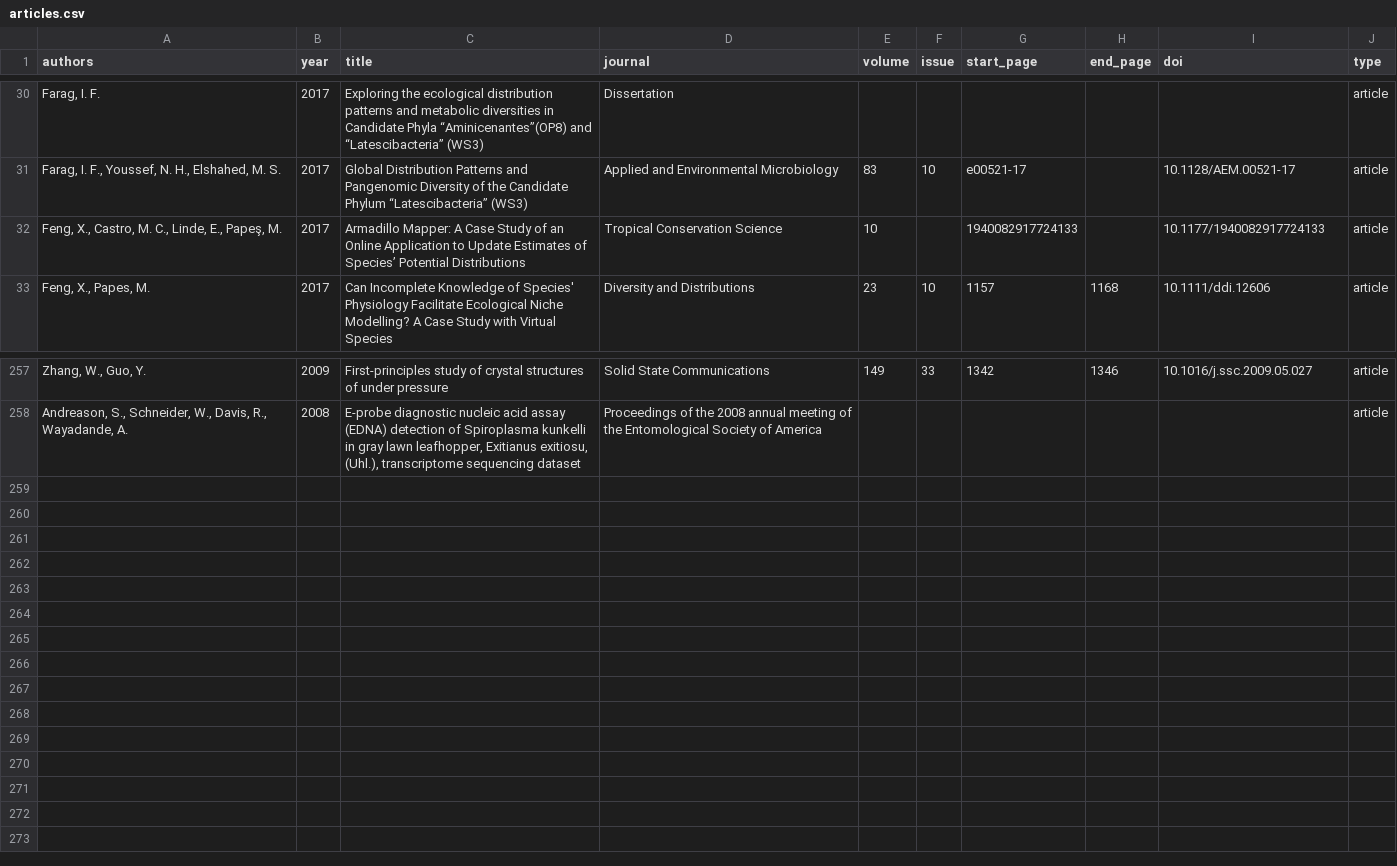
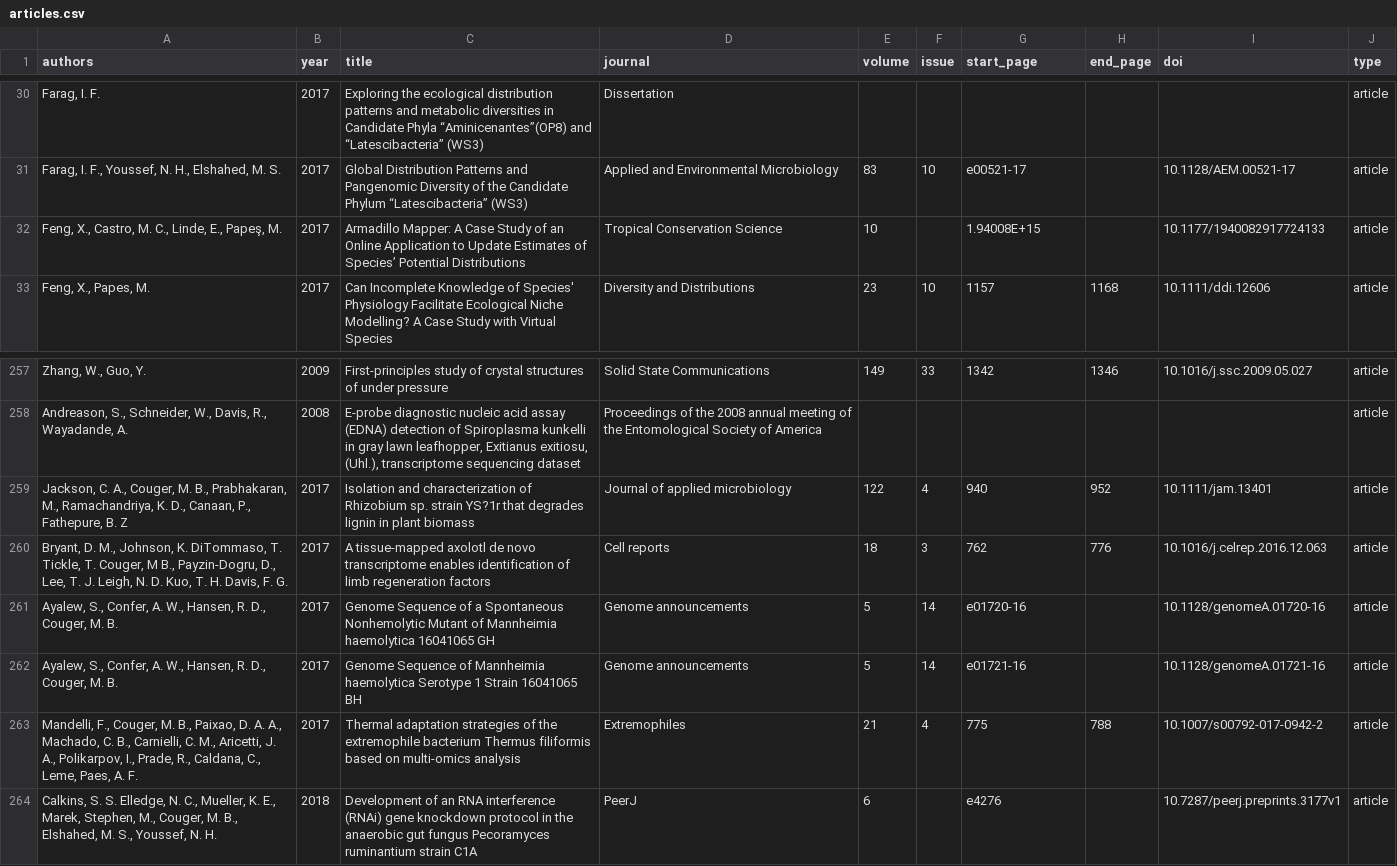
Before and after one commit to OSU-HPCC/publications, a CSV file: articles.csv, drawn as a sheet; only a part is shown, gaps mark what is left out; the diff names each change by its address in the sheet, - before the commit and + after, or states it on an @@ line.

Commit message:
Add Brian's publications

```diff
--- a/articles.csv
+++ b/articles.csv
-G32 (start_page): 1940082917724133
+G32 (start_page): 1.94008E+15
+row 259: Jackson, C. A., Couger, M. B., Prabhakaran, M., Ramachandriya, K. D., Canaan, P., Fathepure, B. Z | 2017 | Isolation and characterization of Rhizobium sp. strain YS?1r that degrades lignin in plant biomass | Journal of applied microbiology | 122 | 4 | 940 | 952 | 10.1111/jam.13401 | article
+row 260: Bryant, D. M., Johnson, K. DiTommaso, T. Tickle, T. Couger, M B., Payzin-Dogru, D., Lee, T. J. Leigh, N. D. Kuo, T. H. Davis, F. G. | 2017 | A tissue-mapped axolotl de novo transcriptome enables identification of limb regeneration factors | Cell reports | 18 | 3 | 762 | 776 | 10.1016/j.celrep.2016.12.063 | article
+row 261: Ayalew, S., Confer, A. W., Hansen, R. D., Couger, M. B. | 2017 | Genome Sequence of a Spontaneous Nonhemolytic Mutant of Mannheimia haemolytica 16041065 GH | Genome announcements | 5 | 14 | e01720-16 |  | 10.1128/genomeA.01720-16 | article
+row 262: Ayalew, S., Confer, A. W., Hansen, R. D., Couger, M. B. | 2017 | Genome Sequence of Mannheimia haemolytica Serotype 1 Strain 16041065 BH | Genome announcements | 5 | 14 | e01721-16 |  | 10.1128/genomeA.01721-16 | article
+row 263: Mandelli, F., Couger, M. B., Paixao, D. A. A., Machado, C. B., Carnielli, C. M., Aricetti, J. A., Polikarpov, I., Prade, R., Caldana, C., Leme, Paes, A. F. | 2017 | Thermal adaptation strategies of the extremophile bacterium Thermus filiformis based on multi-omics analysis | Extremophiles | 21 | 4 | 775 | 788 | 10.1007/s00792-017-0942-2 | article
+row 264: Calkins, S. S. Elledge, N. C., Mueller, K. E., Marek, Stephen, M., Couger, M. B., Elshahed, M. S., Youssef, N. H. | 2018 | Development of an RNA interference (RNAi) gene knockdown protocol in the anaerobic gut fungus Pecoramyces ruminantium strain C1A | PeerJ | 6 |  | e4276 |  | 10.7287/peerj.preprints.3177v1 | article
```
